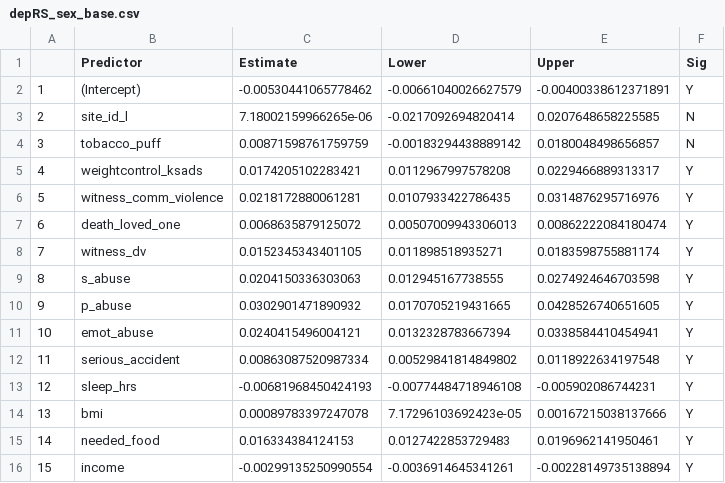
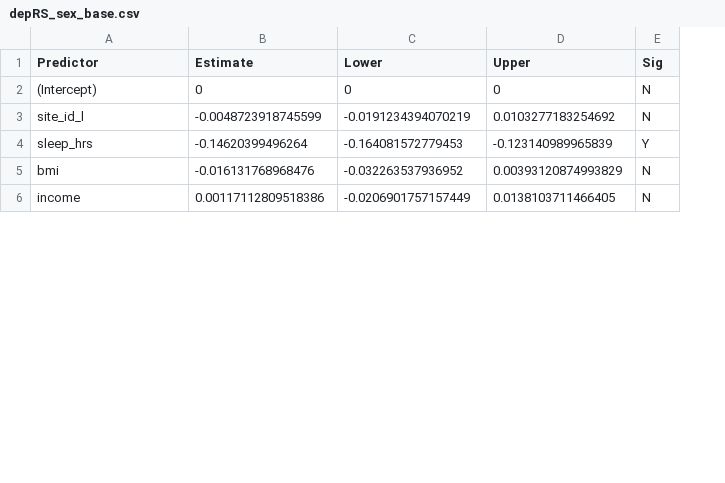
Before and after one commit to EileenYXu/envRS, a CSV file: ANALYSIS/OUT/depRS_sex_base.csv, drawn as a sheet; only a part is shown; removed rows and columns are numbered as before the commit, all else as after; the diff covers the shown part only; the diff names each change by its address in the sheet, - before the commit and + after, or states it on an @@ line.

```diff
--- a/ANALYSIS/OUT/depRS_sex_base.csv
+++ b/ANALYSIS/OUT/depRS_sex_base.csv
-column A, rows 2-3: 1 | 2; rows 13-14: 12 | 13; row 16: 15
-B2 (Estimate): -0.00530441065778462
+B2 (Estimate): 0
-C2 (Lower): -0.00661040026627579
+C2 (Lower): 0
-D2 (Upper): -0.00400338612371891
+D2 (Upper): 0
-E2 (Sig): Y
+E2 (Sig): N
-B3 (Estimate): 7.18002159966265e-06
+B3 (Estimate): -0.0048723918745599
-C3 (Lower): -0.0217092694820414
+C3 (Lower): -0.0191234394070219
-D3 (Upper): 0.0207648658225585
+D3 (Upper): 0.0103277183254692
-row 4: 3 | tobacco_puff | 0.00871598761759759 | -0.00183294438889142 | 0.0180048498656857 | N
-row 5: 4 | weightcontrol_ksads | 0.0174205102283421 | 0.0112967997578208 | 0.0229466889313317 | Y
-row 6: 5 | witness_comm_violence | 0.0218172880061281 | 0.0107933422786435 | 0.0314876295716976 | Y
-row 7: 6 | death_loved_one | 0.0068635879125072 | 0.00507009943306013 | 0.00862222084180474 | Y
-row 8: 7 | witness_dv | 0.0152345343401105 | 0.011898518935271 | 0.0183598755881174 | Y
-row 9: 8 | s_abuse | 0.0204150336303063 | 0.012945167738555 | 0.0274924646703598 | Y
-row 10: 9 | p_abuse | 0.0302901471890932 | 0.0170705219431665 | 0.0428526740651605 | Y
-row 11: 10 | emot_abuse | 0.0240415496004121 | 0.0132328783667394 | 0.0338584410454941 | Y
-row 12: 11 | serious_accident | 0.00863087520987334 | 0.00529841814849802 | 0.0118922634197548 | Y
-B4 (Estimate): -0.00681968450424193
+B4 (Estimate): -0.14620399496264
-C4 (Lower): -0.00774484718946108
+C4 (Lower): -0.164081572779453
-D4 (Upper): -0.005902086744231
+D4 (Upper): -0.123140989965839
-B5 (Estimate): 0.00089783397247078
+B5 (Estimate): -0.016131768968476
-C5 (Lower): 7.17296103692423e-05
+C5 (Lower): -0.032263537936952
-D5 (Upper): 0.00167215038137666
+D5 (Upper): 0.00393120874993829
-E5 (Sig): Y
+E5 (Sig): N
-row 15: 14 | needed_food | 0.016334384124153 | 0.0127422853729483 | 0.0196962141950461 | Y
-B6 (Estimate): -0.00299135250990554
+B6 (Estimate): 0.00117112809518386
-C6 (Lower): -0.0036914645341261
+C6 (Lower): -0.0206901757157449
-D6 (Upper): -0.00228149735138894
+D6 (Upper): 0.0138103711466405
-E6 (Sig): Y
+E6 (Sig): N
```
Also changed, not shown: 11 added rows, 1 removed row and 36 edited cells elsewhere in this file, ANALYSIS/OUT/depRS_main_Y2.csv, ANALYSIS/OUT/depRS_main_base.csv, 12 other files.
